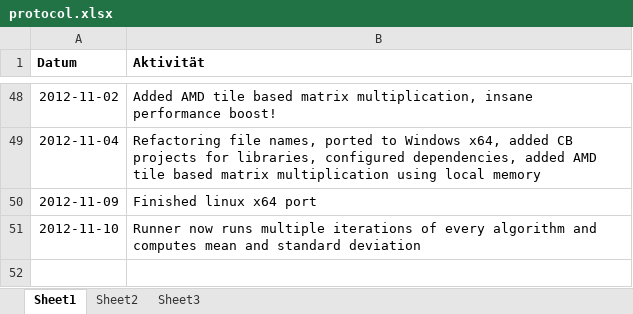
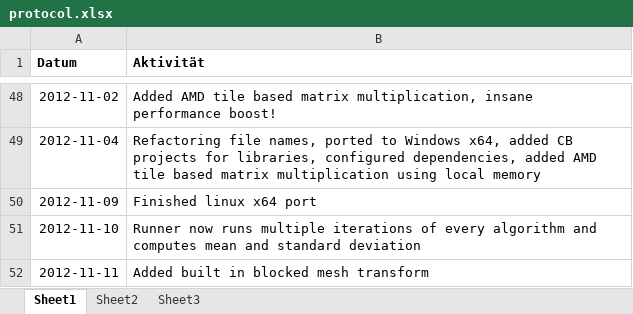
Before and after one commit to bernhardmgruber/bachelor_thesis, an Excel workbook: documents/protocol.xlsx, sheet Sheet1, drawn as a sheet; only a part is shown, gaps mark what is left out; values as stored, in another font and other column widths than the file's, no borders; the diff names each change by its address in the sheet, - before the commit and + after, or states it on an @@ line.

```diff
--- a/documents/protocol.xlsx (sheet Sheet1)
+++ b/documents/protocol.xlsx (sheet Sheet1)
+row 52: 2012-11-11 | Added built in blocked mesh transform
```
